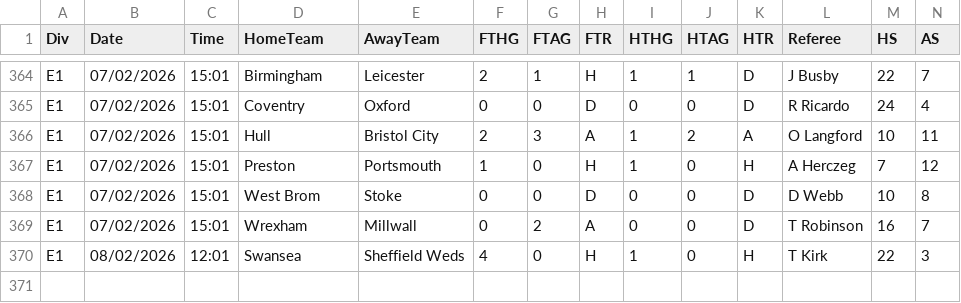
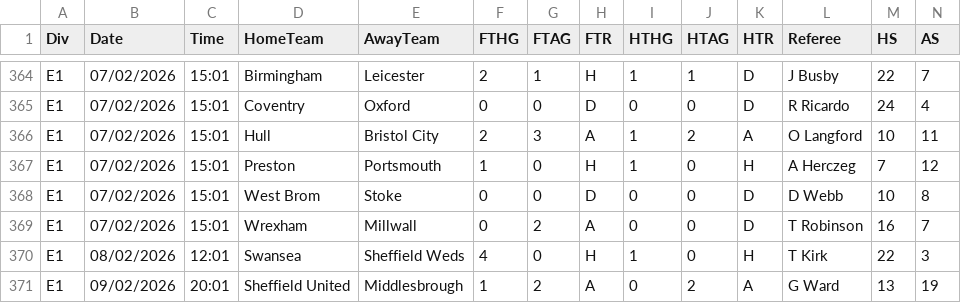
Before and after one commit to fghh111fghh/Depts, a CSV file: depts/import_data/E1.csv, drawn as a sheet; only a part is shown, gaps mark what is left out; rows hold the shown columns only; the diff names each change by its address in the sheet, - before the commit and + after, or states it on an @@ line.

```diff
--- a/depts/import_data/E1.csv
+++ b/depts/import_data/E1.csv
+row 371: E1 | 09/02/2026 | 20:01 | Sheffield United | Middlesbrough | 1 | 2 | A | 0 | 2 | A | G Ward | 13 | 19
```
Also changed, not shown: depts/import_data/F2.csv, depts/import_data/I1.csv, 6 other files.
